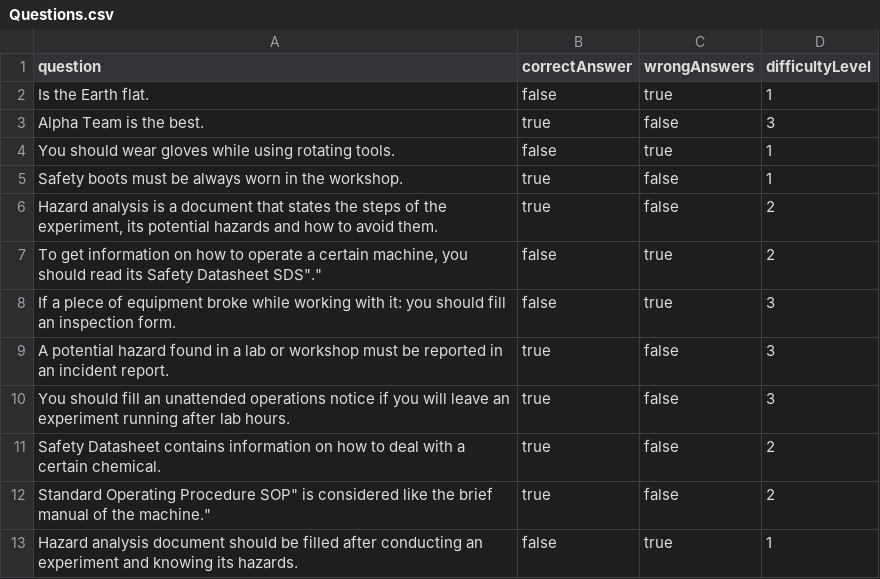
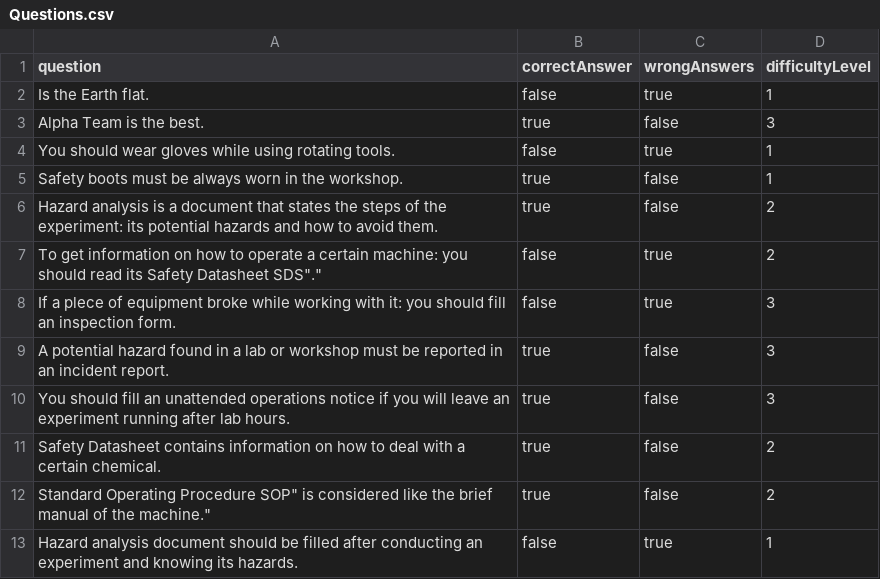
Before and after one commit to garoudaah/Tester, a CSV file: Questions.csv, drawn as a sheet.

Commit message:
Update Questions.csv

```diff
--- a/Questions.csv
+++ b/Questions.csv
@@ -5,4 +5,4 @@ question,correctAnswer,wrongAnswers,difficultyLevel
 "Safety boots must be always worn in the workshop.",true,false,1
-"Hazard analysis is a document that states the steps of the experiment, its potential hazards and how to avoid them.",true,false,2
-"To get information on how to operate a certain machine, you should read its Safety Datasheet "SDS".",false,true,2
+"Hazard analysis is a document that states the steps of the experiment: its potential hazards and how to avoid them.",true,false,2
+"To get information on how to operate a certain machine: you should read its Safety Datasheet "SDS".",false,true,2
 "If a plece of equipment broke while working with it: you should fill an inspection form.",false,true,3
```
